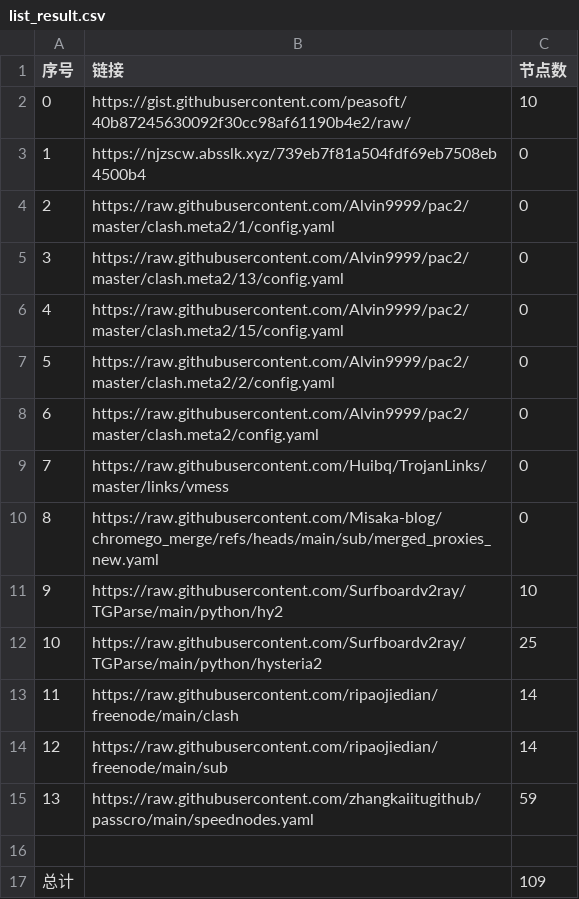
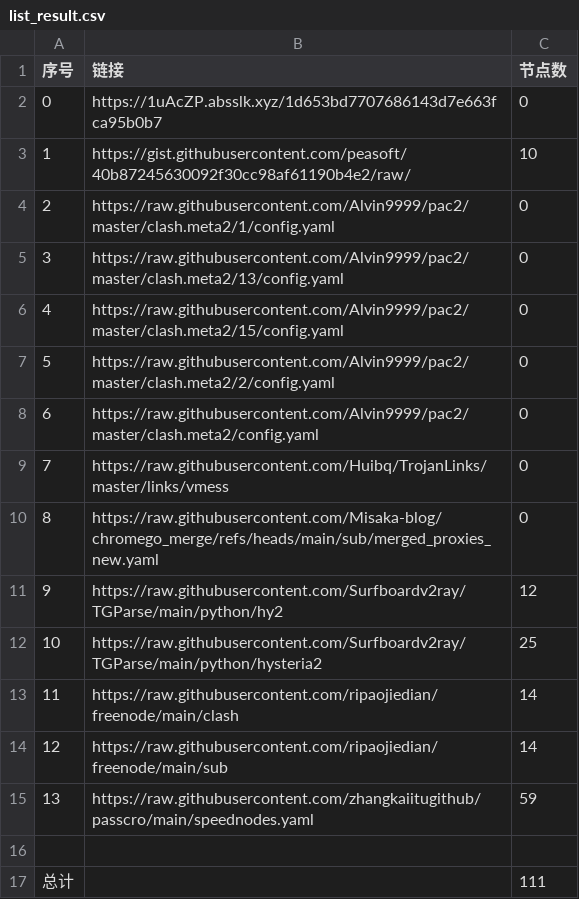
Before and after one commit to gm1008666/NoMoreWalls, a CSV file: list_result.csv, drawn as a sheet.

```diff
--- a/list_result.csv
+++ b/list_result.csv
@@ -1,4 +1,4 @@
 序号,链接,节点数
-0,https://gist.githubusercontent.com/peasoft/40b87245630092f30cc98af61190b4e2/raw/,10
-1,https://njzscw.absslk.xyz/739eb7f81a504fdf69eb7508eb4500b4,0
+0,https://1uAcZP.absslk.xyz/1d653bd7707686143d7e663fca95b0b7,0
+1,https://gist.githubusercontent.com/peasoft/40b87245630092f30cc98af61190b4e2/raw/,10
 2,https://raw.githubusercontent.com/Alvin9999/pac2/master/clash.meta2/1/config.yaml,0
@@ -10,3 +10,3 @@
 8,https://raw.githubusercontent.com/Misaka-blog/chromego_merge/refs/heads/main/sub/merged_proxies_new.yaml,0
-9,https://raw.githubusercontent.com/Surfboardv2ray/TGParse/main/python/hy2,10
+9,https://raw.githubusercontent.com/Surfboardv2ray/TGParse/main/python/hy2,12
 10,https://raw.githubusercontent.com/Surfboardv2ray/TGParse/main/python/hysteria2,25
@@ -16,2 +16,2 @@
 
-总计,,109
+总计,,111
```
Also changed, not shown: 8 other files.
